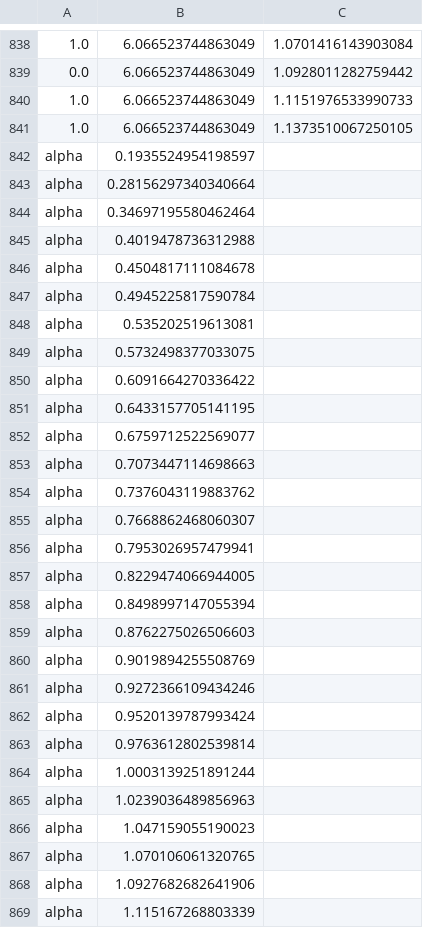
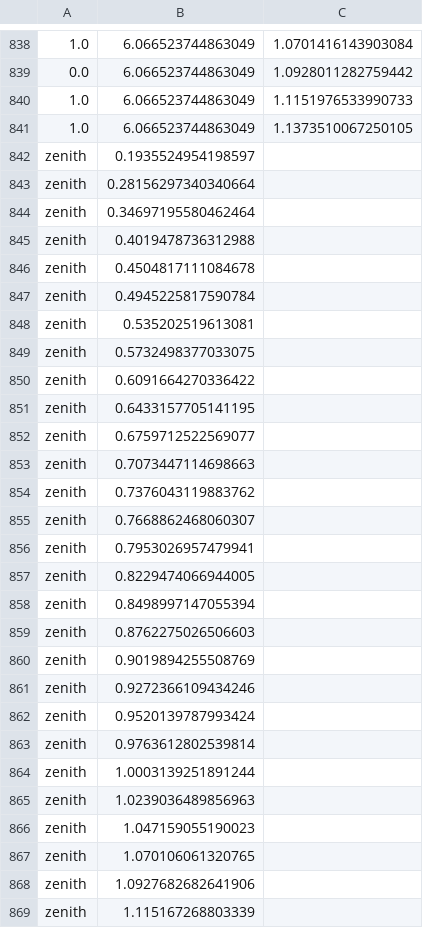
Before and after one commit to kvjmistry/MuonGenerator, a CSV file: MeasuredMuonsFromData.csv, drawn as a sheet; only a part is shown, gaps mark what is left out; the diff covers the shown part only.

Commit message:
chaning csv names to azimuth and zenith to match input format into the nexus code

```diff
--- a/MeasuredMuonsFromData.csv
+++ b/MeasuredMuonsFromData.csv
@@ -841,29 +841,29 @@
 1.0,6.066523744863049,1.1373510067250105
-alpha,0.1935524954198597
-alpha,0.28156297340340664
-alpha,0.34697195580462464
-alpha,0.4019478736312988
-alpha,0.4504817111084678
-alpha,0.4945225817590784
-alpha,0.535202519613081
-alpha,0.5732498377033075
-alpha,0.6091664270336422
-alpha,0.6433157705141195
-alpha,0.6759712522569077
-alpha,0.7073447114698663
-alpha,0.7376043119883762
-alpha,0.7668862468060307
-alpha,0.7953026957479941
-alpha,0.8229474066944005
-alpha,0.8498997147055394
-alpha,0.8762275026506603
-alpha,0.9019894255508769
-alpha,0.9272366109434246
-alpha,0.9520139787993424
-alpha,0.9763612802539814
-alpha,1.0003139251891244
-alpha,1.0239036489856963
-alpha,1.047159055190023
-alpha,1.070106061320765
-alpha,1.0927682682641906
-alpha,1.115167268803339
+zenith,0.1935524954198597
+zenith,0.28156297340340664
+zenith,0.34697195580462464
+zenith,0.4019478736312988
+zenith,0.4504817111084678
+zenith,0.4945225817590784
+zenith,0.535202519613081
+zenith,0.5732498377033075
+zenith,0.6091664270336422
+zenith,0.6433157705141195
+zenith,0.6759712522569077
+zenith,0.7073447114698663
+zenith,0.7376043119883762
+zenith,0.7668862468060307
+zenith,0.7953026957479941
+zenith,0.8229474066944005
+zenith,0.8498997147055394
+zenith,0.8762275026506603
+zenith,0.9019894255508769
+zenith,0.9272366109434246
+zenith,0.9520139787993424
+zenith,0.9763612802539814
+zenith,1.0003139251891244
+zenith,1.0239036489856963
+zenith,1.047159055190023
+zenith,1.070106061320765
+zenith,1.0927682682641906
+zenith,1.115167268803339
```
Also changed, not shown: 31 edited cells elsewhere in this file, 3 other files.
